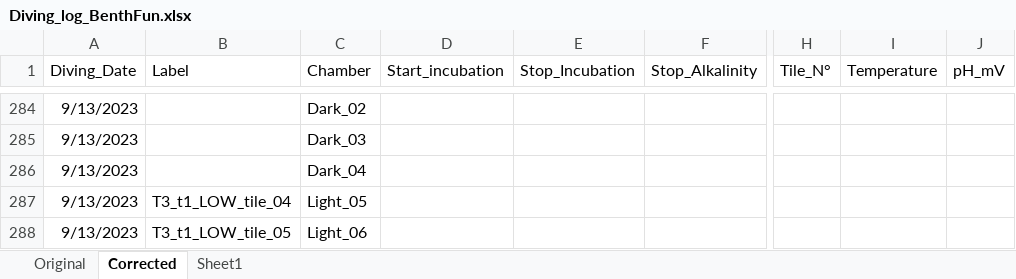
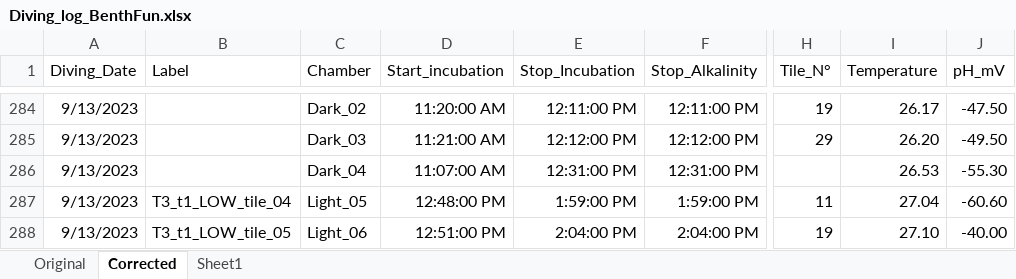
Before and after one commit to JayCrlt/BenthFun, an Excel workbook: Data/1. Diving log/Diving_log_BenthFun.xlsx, sheet Corrected, drawn as a sheet; only a part is shown, gaps mark what is left out; values as stored, in another font and other column widths than the file's, no borders; the diff covers the shown part only; the diff names each change by its address in the sheet, - before the commit and + after, or states it on an @@ line.

```diff
--- a/Data/1. Diving log/Diving_log_BenthFun.xlsx (sheet Corrected)
+++ b/Data/1. Diving log/Diving_log_BenthFun.xlsx (sheet Corrected)
-D284 (Start_incubation): (empty)
+D284 (Start_incubation): 11:20:00 AM
-E284 (Stop_Incubation): (empty)
+E284 (Stop_Incubation): 12:11:00 PM
-F284 (Stop_Alkalinity): (empty)
+F284 (Stop_Alkalinity): 12:11:00 PM
-H284 (Tile_N°): (empty)
+H284 (Tile_N°): 19
-I284 (Temperature): (empty)
+I284 (Temperature): 26.17
-J284 (pH_mV): (empty)
+J284 (pH_mV): -47.50
-D285 (Start_incubation): (empty)
+D285 (Start_incubation): 11:21:00 AM
-E285 (Stop_Incubation): (empty)
+E285 (Stop_Incubation): 12:12:00 PM
-F285 (Stop_Alkalinity): (empty)
+F285 (Stop_Alkalinity): 12:12:00 PM
-H285 (Tile_N°): (empty)
+H285 (Tile_N°): 29
-I285 (Temperature): (empty)
+I285 (Temperature): 26.20
-J285 (pH_mV): (empty)
+J285 (pH_mV): -49.50
-D286 (Start_incubation): (empty)
+D286 (Start_incubation): 11:07:00 AM
-E286 (Stop_Incubation): (empty)
+E286 (Stop_Incubation): 12:31:00 PM
-F286 (Stop_Alkalinity): (empty)
+F286 (Stop_Alkalinity): 12:31:00 PM
-I286 (Temperature): (empty)
+I286 (Temperature): 26.53
-J286 (pH_mV): (empty)
+J286 (pH_mV): -55.30
-D287 (Start_incubation): (empty)
+D287 (Start_incubation): 12:48:00 PM
-E287 (Stop_Incubation): (empty)
+E287 (Stop_Incubation): 1:59:00 PM
-F287 (Stop_Alkalinity): (empty)
+F287 (Stop_Alkalinity): 1:59:00 PM
-H287 (Tile_N°): (empty)
+H287 (Tile_N°): 11
-I287 (Temperature): (empty)
+I287 (Temperature): 27.04
-J287 (pH_mV): (empty)
+J287 (pH_mV): -60.60
-D288 (Start_incubation): (empty)
+D288 (Start_incubation): 12:51:00 PM
-E288 (Stop_Incubation): (empty)
+E288 (Stop_Incubation): 2:04:00 PM
-F288 (Stop_Alkalinity): (empty)
+F288 (Stop_Alkalinity): 2:04:00 PM
-H288 (Tile_N°): (empty)
+H288 (Tile_N°): 19
-I288 (Temperature): (empty)
+I288 (Temperature): 27.10
-J288 (pH_mV): (empty)
+J288 (pH_mV): -40.00
```
Also changed, not shown: 63 edited cells elsewhere in this sheet, Data/3. Alkalinity/Alkalinity_BenthFun.xlsx, 16 other files.
